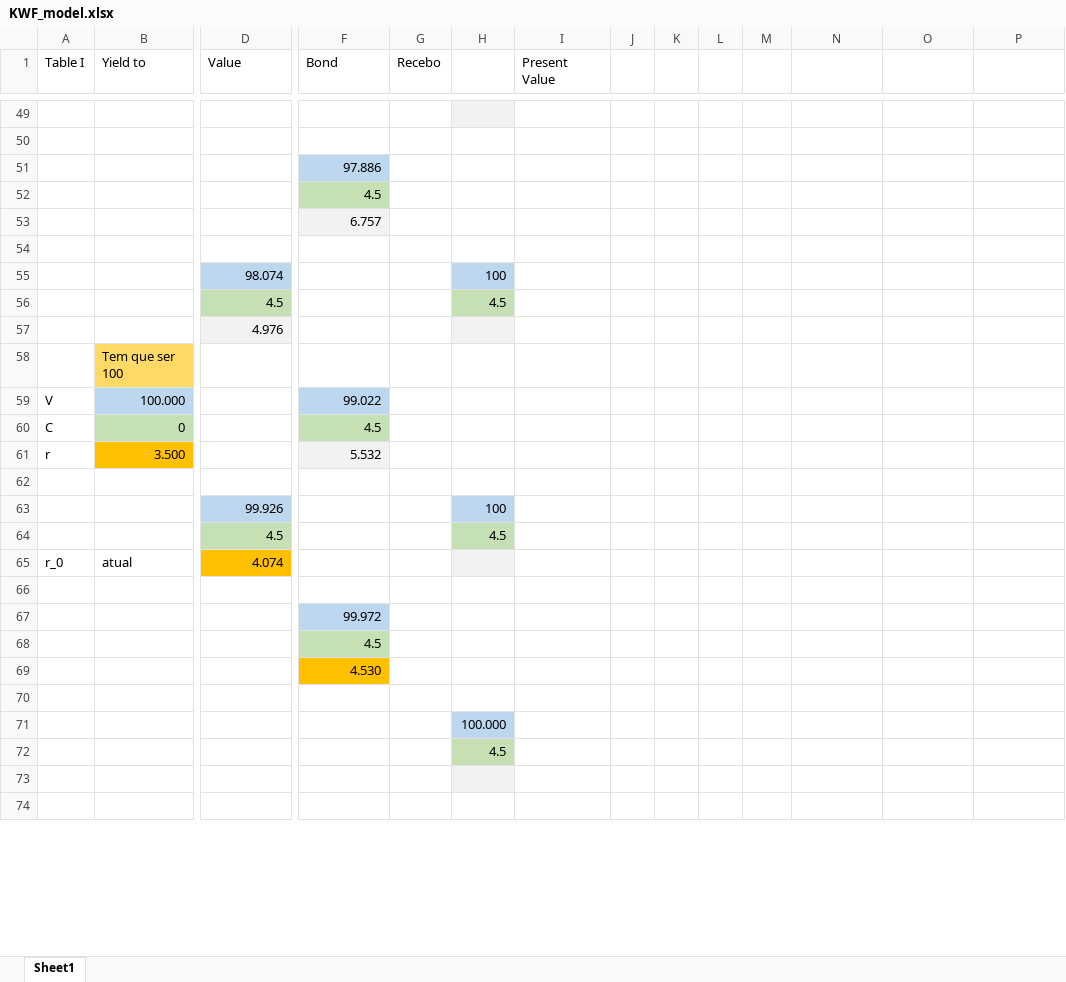
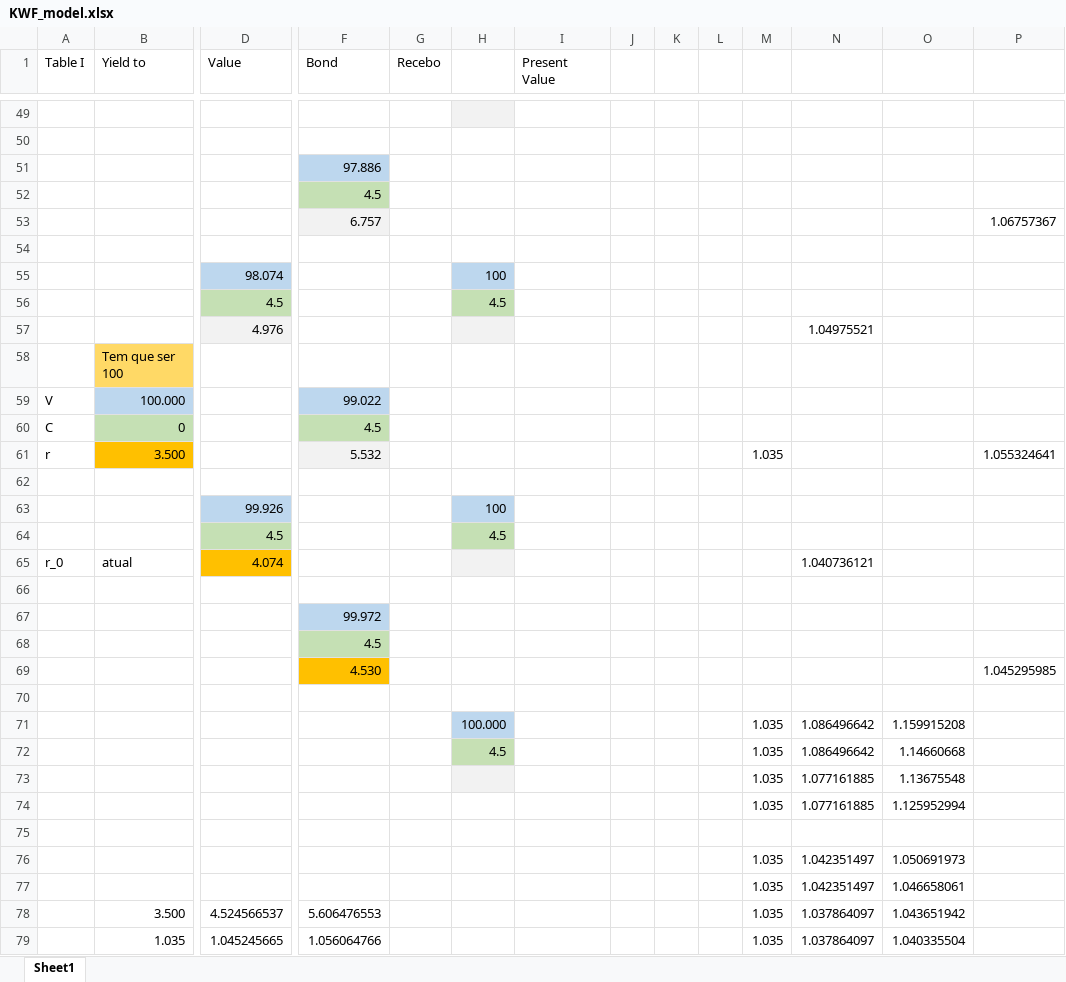
Before and after one commit to ucaiado/ShortRate_Model, an Excel workbook: KWF_model.xlsx, sheet Sheet1, drawn as a sheet; only a part is shown, gaps mark what is left out; the shorter side is filled out with more unchanged rows; values as stored, in another font and other column widths than the file's, no borders; charts and pictures not drawn; removed rows and columns are numbered as before the commit, all else as after; rows hold the shown columns only; the diff covers the shown part only; the diff names each change by its address in the sheet, - before the commit and + after, or states it on an @@ line.

Commit message:
feat: implement the method to fit the observed data
Implement the KWFTree class that fits the data to produce the forward curve.
Include a method to retrieve the short rate curve from the adjusted forward
rate curve. Move the old library to 'old_trees.py'.

```diff
--- a/KWF_model.xlsx (sheet Sheet1)
+++ b/KWF_model.xlsx (sheet Sheet1)
-P53: (empty)
+P53: 1.06757367
-N57: (empty)
+N57: 1.04975521
-M61: (empty)
+M61: 1.035
-P61: (empty)
+P61: 1.055324641
-N65: (empty)
+N65: 1.040736121
-P69: (empty)
+P69: 1.045295985
-row 71:  |  |  |  |  | 100.000
-row 72:  |  |  |  |  | 4.5
+row 71:  |  |  |  |  | 100.000 |  |  |  |  | 1.035 | 1.086496642 | 1.159915208
+row 72:  |  |  |  |  | 4.5 |  |  |  |  | 1.035 | 1.086496642 | 1.14660668
+row 73:  |  |  |  |  |  |  |  |  |  | 1.035 | 1.077161885 | 1.13675548
+row 74:  |  |  |  |  |  |  |  |  |  | 1.035 | 1.077161885 | 1.125952994
-H75 fill: #F2F2F2
+H75 fill: none
+row 76:  |  |  |  |  |  |  |  |  |  | 1.035 | 1.042351497 | 1.050691973
+row 77:  |  |  |  |  |  |  |  |  |  | 1.035 | 1.042351497 | 1.046658061
+row 78:  | 3.500 | 4.524566537 | 5.606476553 |  |  |  |  |  |  | 1.035 | 1.037864097 | 1.043651942
+row 79:  | 1.035 | 1.045245665 | 1.056064766 |  |  |  |  |  |  | 1.035 | 1.037864097 | 1.040335504
```
Also changed, not shown: 4 added rows, 10 removed rows, 1 moved row and 3 edited cells elsewhere in this sheet, charts or pictures, 3 other files.
